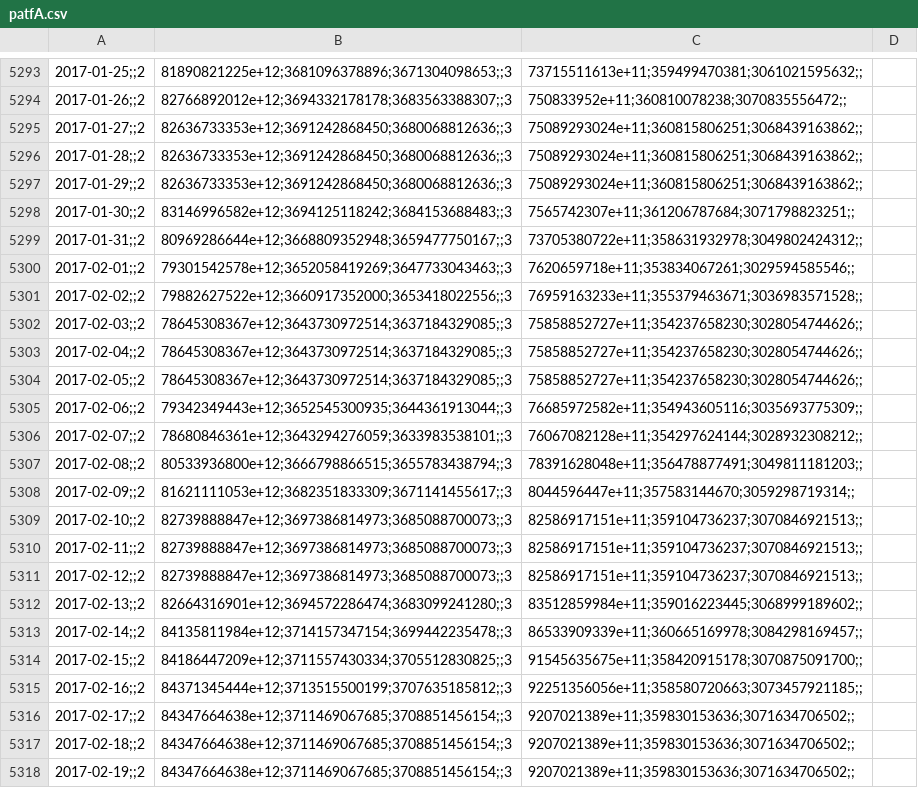
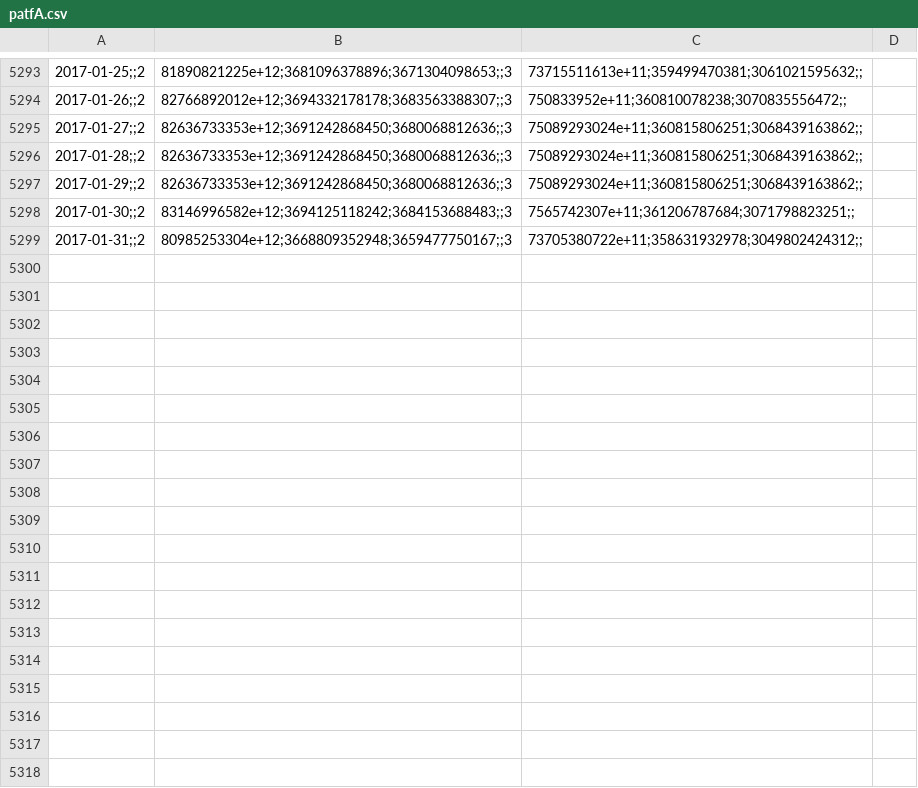
Before and after one commit to collabmarket/data_afp, a CSV file: data/patfA.csv, drawn as a sheet; only a part is shown, gaps mark what is left out; the diff covers the shown part only; the diff names each change by its address in the sheet, - before the commit and + after, or states it on an @@ line.

```diff
--- a/data/patfA.csv
+++ b/data/patfA.csv
-B5299: 80969286644e+12;3668809352948;3659477750167;;3
+B5299: 80985253304e+12;3668809352948;3659477750167;;3
-row 5300: 2017-02-01;;2 | 79301542578e+12;3652058419269;3647733043463;;3 | 7620659718e+11;353834067261;3029594585546;;
-row 5301: 2017-02-02;;2 | 79882627522e+12;3660917352000;3653418022556;;3 | 76959163233e+11;355379463671;3036983571528;;
-row 5302: 2017-02-03;;2 | 78645308367e+12;3643730972514;3637184329085;;3 | 75858852727e+11;354237658230;3028054744626;;
-row 5303: 2017-02-04;;2 | 78645308367e+12;3643730972514;3637184329085;;3 | 75858852727e+11;354237658230;3028054744626;;
-row 5304: 2017-02-05;;2 | 78645308367e+12;3643730972514;3637184329085;;3 | 75858852727e+11;354237658230;3028054744626;;
-row 5305: 2017-02-06;;2 | 79342349443e+12;3652545300935;3644361913044;;3 | 76685972582e+11;354943605116;3035693775309;;
-row 5306: 2017-02-07;;2 | 78680846361e+12;3643294276059;3633983538101;;3 | 76067082128e+11;354297624144;3028932308212;;
-row 5307: 2017-02-08;;2 | 80533936800e+12;3666798866515;3655783438794;;3 | 78391628048e+11;356478877491;3049811181203;;
-row 5308: 2017-02-09;;2 | 81621111053e+12;3682351833309;3671141455617;;3 | 8044596447e+11;357583144670;3059298719314;;
-row 5309: 2017-02-10;;2 | 82739888847e+12;3697386814973;3685088700073;;3 | 82586917151e+11;359104736237;3070846921513;;
-row 5310: 2017-02-11;;2 | 82739888847e+12;3697386814973;3685088700073;;3 | 82586917151e+11;359104736237;3070846921513;;
-row 5311: 2017-02-12;;2 | 82739888847e+12;3697386814973;3685088700073;;3 | 82586917151e+11;359104736237;3070846921513;;
-row 5312: 2017-02-13;;2 | 82664316901e+12;3694572286474;3683099241280;;3 | 83512859984e+11;359016223445;3068999189602;;
-row 5313: 2017-02-14;;2 | 84135811984e+12;3714157347154;3699442235478;;3 | 86533909339e+11;360665169978;3084298169457;;
-row 5314: 2017-02-15;;2 | 84186447209e+12;3711557430334;3705512830825;;3 | 91545635675e+11;358420915178;3070875091700;;
-row 5315: 2017-02-16;;2 | 84371345444e+12;3713515500199;3707635185812;;3 | 92251356056e+11;358580720663;3073457921185;;
-row 5316: 2017-02-17;;2 | 84347664638e+12;3711469067685;3708851456154;;3 | 9207021389e+11;359830153636;3071634706502;;
-row 5317: 2017-02-18;;2 | 84347664638e+12;3711469067685;3708851456154;;3 | 9207021389e+11;359830153636;3071634706502;;
-row 5318: 2017-02-19;;2 | 84347664638e+12;3711469067685;3708851456154;;3 | 9207021389e+11;359830153636;3071634706502;;
```
Also changed, not shown: 9 removed rows elsewhere in this file, data/PAT-HABITAT.csv, data/fA.csv, 20 other files.
